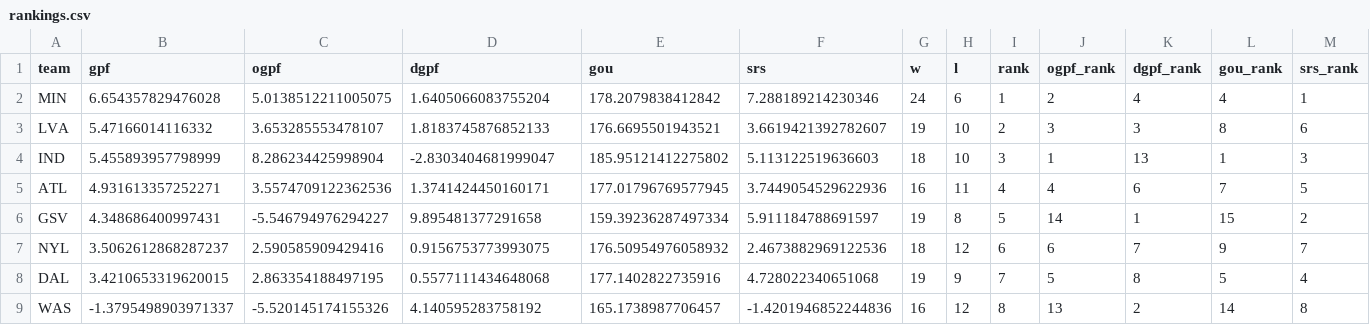
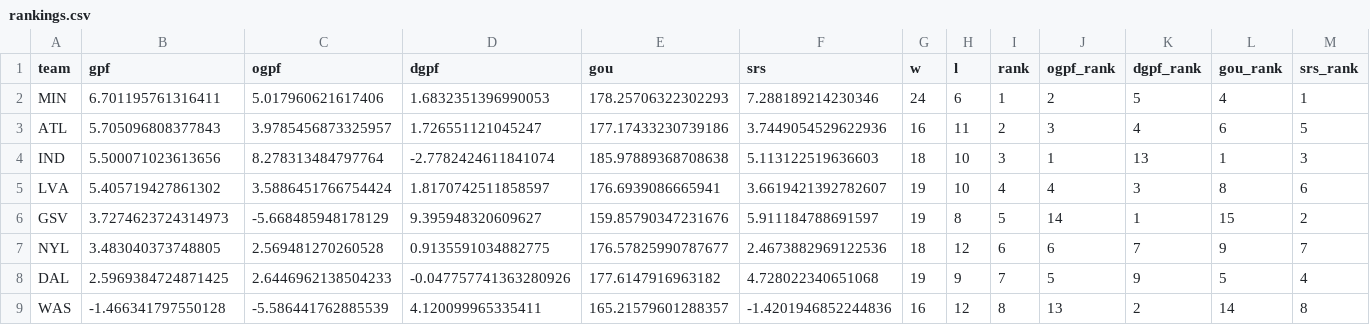
Before and after one commit to k-maaker/wnba-rankings, a CSV file: docs/rankings.csv, drawn as a sheet; only a part is shown; the diff covers the shown part only.

```diff
--- a/docs/rankings.csv
+++ b/docs/rankings.csv
@@ -1,9 +1,9 @@
 team,gpf,ogpf,dgpf,gou,srs,w,l,rank,ogpf_rank,dgpf_rank,gou_rank,srs_rank
-MIN,6.654357829476028,5.0138512211005075,1.6405066083755204,178.2079838412842,7.288189214230346,24,6,1,2,4,4,1
-LVA,5.47166014116332,3.653285553478107,1.8183745876852133,176.6695501943521,3.6619421392782607,19,10,2,3,3,8,6
-IND,5.455893957798999,8.286234425998904,-2.8303404681999047,185.95121412275802,5.113122519636603,18,10,3,1,13,1,3
-ATL,4.931613357252271,3.5574709122362536,1.3741424450160171,177.01796769577945,3.7449054529622936,16,11,4,4,6,7,5
-GSV,4.348686400997431,-5.546794976294227,9.895481377291658,159.39236287497334,5.911184788691597,19,8,5,14,1,15,2
-NYL,3.5062612868287237,2.590585909429416,0.9156753773993075,176.50954976058932,2.4673882969122536,18,12,6,6,7,9,7
-DAL,3.4210653319620015,2.863354188497195,0.5577111434648068,177.1402822735916,4.728022340651068,19,9,7,5,8,5,4
-WAS,-1.3795498903971337,-5.520145174155326,4.140595283758192,165.1738987706457,-1.4201946852244836,16,12,8,13,2,14,8
+MIN,6.701195761316411,5.017960621617406,1.6832351396990053,178.25706322302293,7.288189214230346,24,6,1,2,5,4,1
+ATL,5.705096808377843,3.9785456873325957,1.726551121045247,177.17433230739186,3.7449054529622936,16,11,2,3,4,6,5
+IND,5.500071023613656,8.278313484797764,-2.7782424611841074,185.97889368708638,5.113122519636603,18,10,3,1,13,1,3
+LVA,5.405719427861302,3.5886451766754424,1.8170742511858597,176.6939086665941,3.6619421392782607,19,10,4,4,3,8,6
+GSV,3.7274623724314973,-5.668485948178129,9.395948320609627,159.85790347231676,5.911184788691597,19,8,5,14,1,15,2
+NYL,3.483040373748805,2.569481270260528,0.9135591034882775,176.57825990787677,2.4673882969122536,18,12,6,6,7,9,7
+DAL,2.5969384724871425,2.6446962138504233,-0.047757741363280926,177.6147916963182,4.728022340651068,19,9,7,5,9,5,4
+WAS,-1.466341797550128,-5.586441762885539,4.120099965335411,165.21579601288357,-1.4201946852244836,16,12,8,13,2,14,8
```
Also changed, not shown: 1 added row, 1 removed row and 29 edited cells elsewhere in this file, data/games.csv, data/history.csv, 1 other file.
